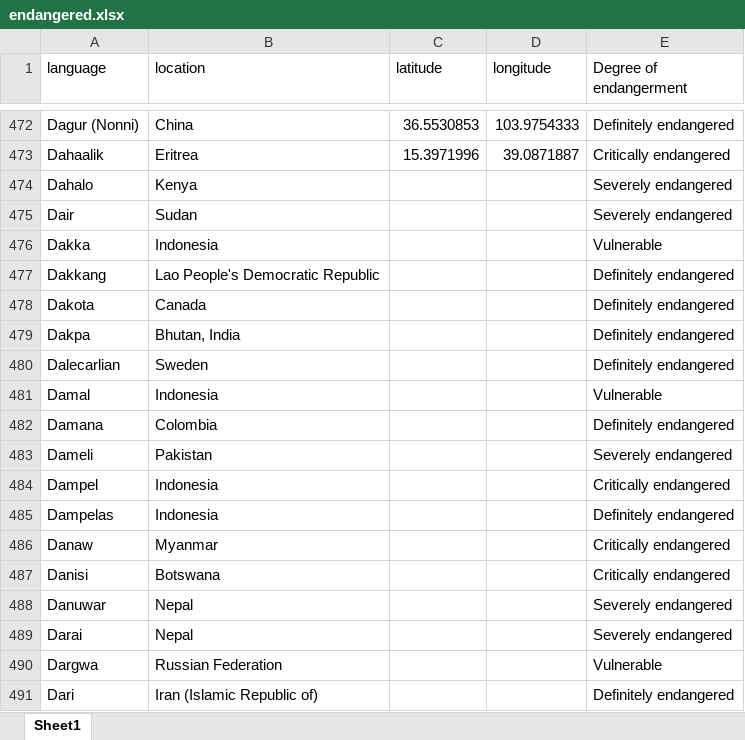
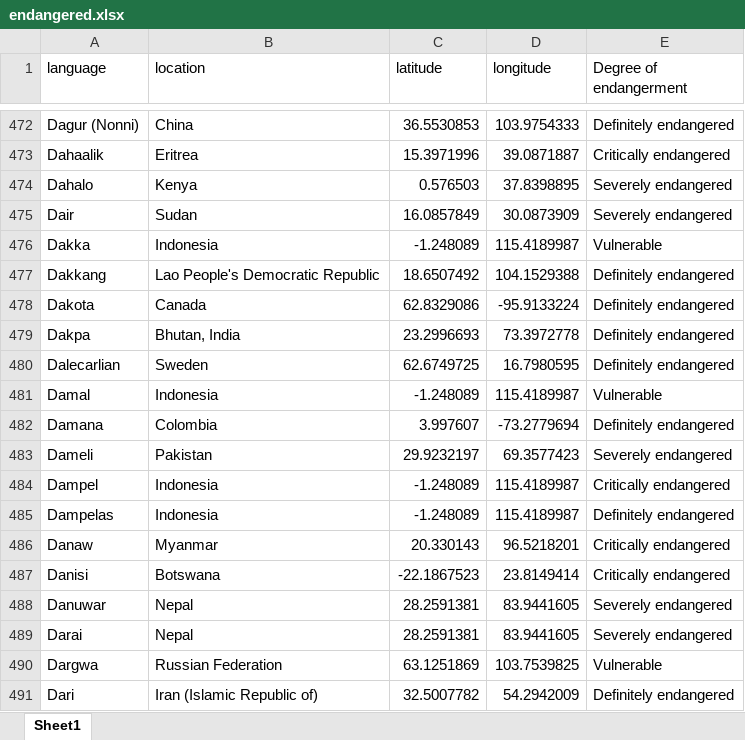
Before and after one commit to graysonhicks/language-diverge, an Excel workbook: public/data/endangered.xlsx, sheet Sheet1, drawn as a sheet; only a part is shown, gaps mark what is left out; values as stored, in another font and other column widths than the file's, no borders; the diff covers the shown part only; the diff names each change by its address in the sheet, - before the commit and + after, or states it on an @@ line.

Commit message:
more endangered geocodes

```diff
--- a/public/data/endangered.xlsx (sheet Sheet1)
+++ b/public/data/endangered.xlsx (sheet Sheet1)
-C474 (latitude): (empty)
+C474 (latitude): 0.576503
-D474 (longitude): (empty)
+D474 (longitude): 37.8398895
-C475 (latitude): (empty)
+C475 (latitude): 16.0857849
-D475 (longitude): (empty)
+D475 (longitude): 30.0873909
-C476 (latitude): (empty)
+C476 (latitude): -1.248089
-D476 (longitude): (empty)
+D476 (longitude): 115.4189987
-C477 (latitude): (empty)
+C477 (latitude): 18.6507492
-D477 (longitude): (empty)
+D477 (longitude): 104.1529388
-C478 (latitude): (empty)
+C478 (latitude): 62.8329086
-D478 (longitude): (empty)
+D478 (longitude): -95.9133224
-C479 (latitude): (empty)
+C479 (latitude): 23.2996693
-D479 (longitude): (empty)
+D479 (longitude): 73.3972778
-C480 (latitude): (empty)
+C480 (latitude): 62.6749725
-D480 (longitude): (empty)
+D480 (longitude): 16.7980595
-C481 (latitude): (empty)
+C481 (latitude): -1.248089
-D481 (longitude): (empty)
+D481 (longitude): 115.4189987
-C482 (latitude): (empty)
+C482 (latitude): 3.997607
-D482 (longitude): (empty)
+D482 (longitude): -73.2779694
-C483 (latitude): (empty)
+C483 (latitude): 29.9232197
-D483 (longitude): (empty)
+D483 (longitude): 69.3577423
-C484:C485 (latitude): (empty)
+C484:C485 (latitude): -1.248089
-D484:D485 (longitude): (empty)
+D484:D485 (longitude): 115.4189987
-C486 (latitude): (empty)
+C486 (latitude): 20.330143
-D486 (longitude): (empty)
+D486 (longitude): 96.5218201
-C487 (latitude): (empty)
+C487 (latitude): -22.1867523
-D487 (longitude): (empty)
+D487 (longitude): 23.8149414
-C488:C489 (latitude): (empty)
+C488:C489 (latitude): 28.2591381
-D488:D489 (longitude): (empty)
+D488:D489 (longitude): 83.9441605
-C490 (latitude): (empty)
+C490 (latitude): 63.1251869
-D490 (longitude): (empty)
+D490 (longitude): 103.7539825
-C491 (latitude): (empty)
+C491 (latitude): 32.5007782
-D491 (longitude): (empty)
+D491 (longitude): 54.2942009
```
Also changed, not shown: 362 edited cells elsewhere in this sheet, 1 other file.
